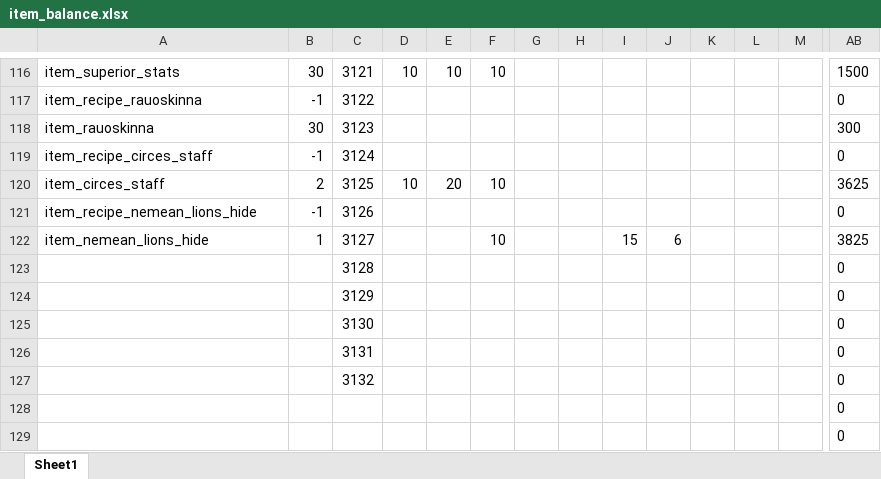
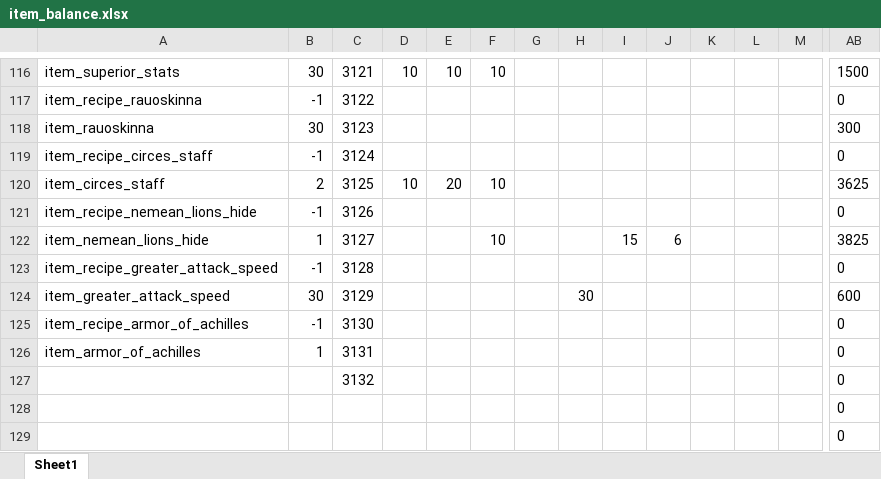
Before and after one commit to Axosh/avalore, an Excel workbook: balancing/item_balance.xlsx, sheet Sheet1, drawn as a sheet; only a part is shown, gaps mark what is left out; values as stored, in another font and other column widths than the file's, no borders; conditional formats not drawn; removed rows and columns are numbered as before the commit, all else as after; rows hold the shown columns only; the diff names each change by its address in the sheet, - before the commit and + after, or states it on an @@ line.

Commit message:
[WIP] Item - Armor of Achilles

```diff
--- a/balancing/item_balance.xlsx (sheet Sheet1)
+++ b/balancing/item_balance.xlsx (sheet Sheet1)
-A123: (empty)
+A123: item_recipe_greater_attack_speed
-B123: (empty)
+B123: -1
-row 124:  |  | 3129 |  |  |  |  |  |  |  |  |  |  | 0
-row 125:  |  | 3130 |  |  |  |  |  |  |  |  |  |  | 0
-row 126:  |  | 3131 |  |  |  |  |  |  |  |  |  |  | 0
+row 124: item_greater_attack_speed | 30 | 3129 |  |  |  |  | 30 |  |  |  |  |  | 600
+row 125: item_recipe_armor_of_achilles | -1 | 3130 |  |  |  |  |  |  |  |  |  |  | 0
+row 126: item_armor_of_achilles | 1 | 3131 |  |  |  |  |  |  |  |  |  |  | 0
```
Also changed, not shown: 3 other files.
